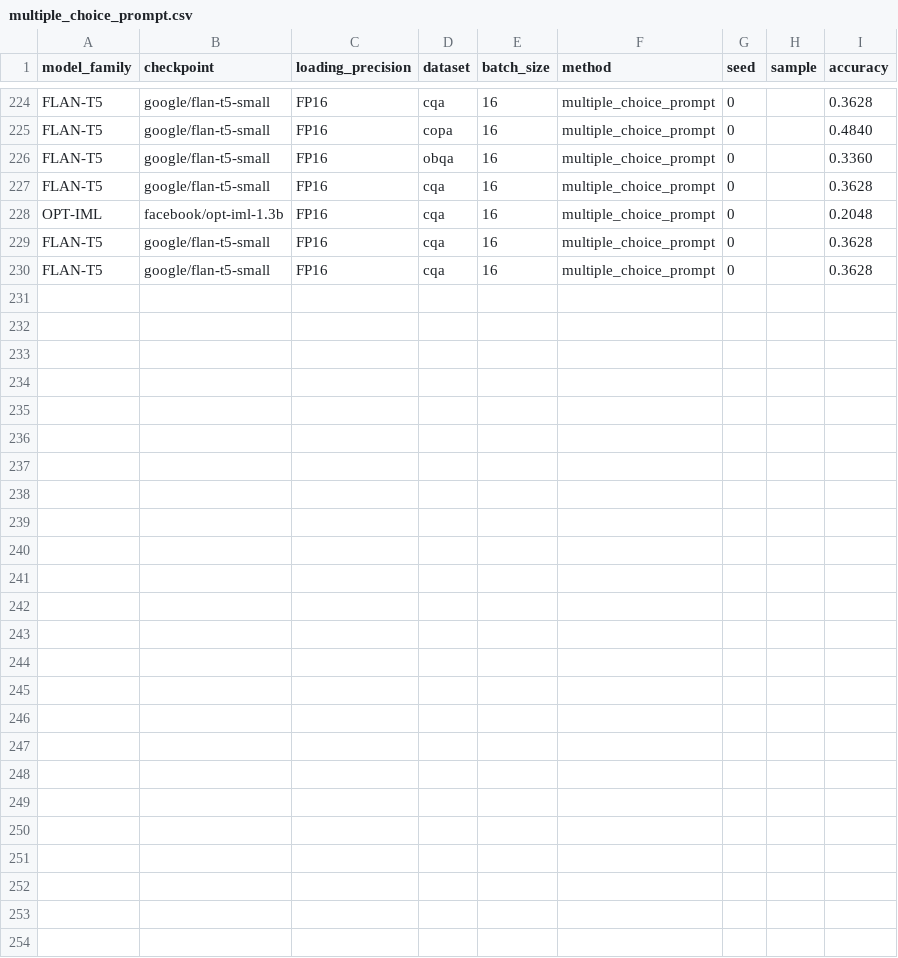
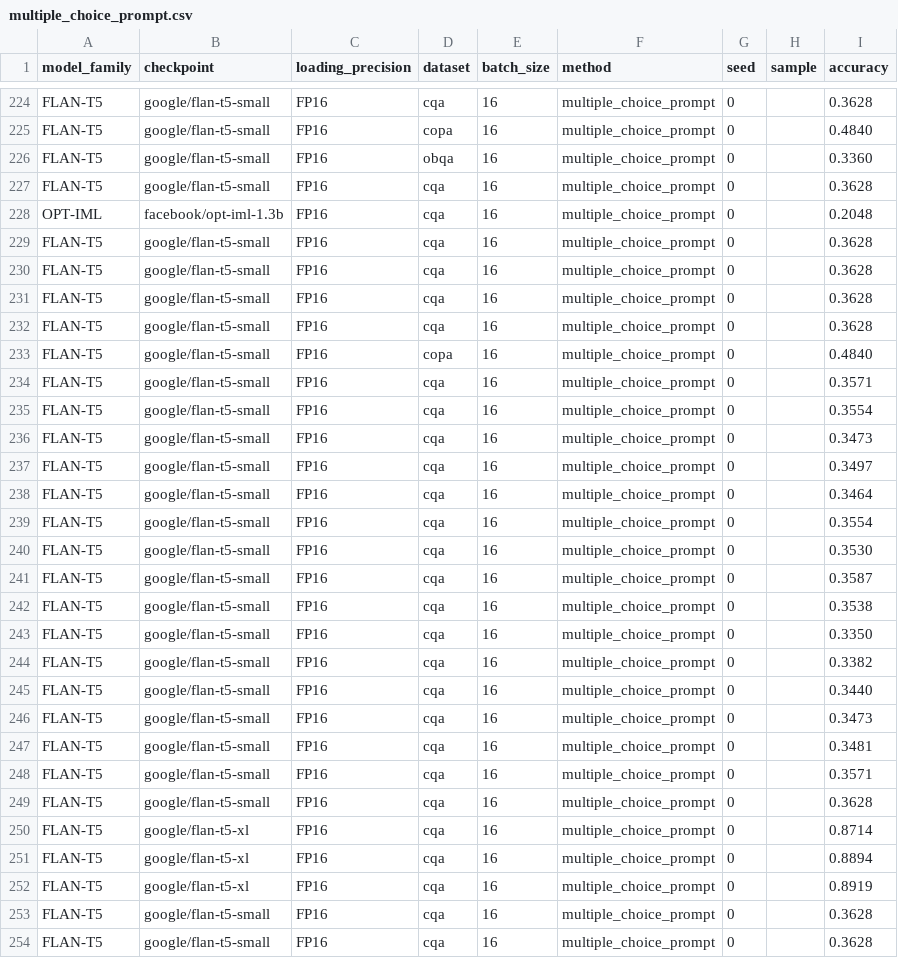
Before and after one commit to KasMasVan/csr_exp_resource_index, a CSV file: results/multiple_choice_prompt.csv, drawn as a sheet; only a part is shown, gaps mark what is left out; the diff names each change by its address in the sheet, - before the commit and + after, or states it on an @@ line.

Commit message:
Simplify multiple choice prompt

```diff
--- a/results/multiple_choice_prompt.csv
+++ b/results/multiple_choice_prompt.csv
+row 231: FLAN-T5 | google/flan-t5-small | FP16 | cqa | 16 | multiple_choice_prompt | 0 |  | 0.3628
+row 232: FLAN-T5 | google/flan-t5-small | FP16 | cqa | 16 | multiple_choice_prompt | 0 |  | 0.3628
+row 233: FLAN-T5 | google/flan-t5-small | FP16 | copa | 16 | multiple_choice_prompt | 0 |  | 0.4840
+row 234: FLAN-T5 | google/flan-t5-small | FP16 | cqa | 16 | multiple_choice_prompt | 0 |  | 0.3571
+row 235: FLAN-T5 | google/flan-t5-small | FP16 | cqa | 16 | multiple_choice_prompt | 0 |  | 0.3554
+row 236: FLAN-T5 | google/flan-t5-small | FP16 | cqa | 16 | multiple_choice_prompt | 0 |  | 0.3473
+row 237: FLAN-T5 | google/flan-t5-small | FP16 | cqa | 16 | multiple_choice_prompt | 0 |  | 0.3497
+row 238: FLAN-T5 | google/flan-t5-small | FP16 | cqa | 16 | multiple_choice_prompt | 0 |  | 0.3464
+row 239: FLAN-T5 | google/flan-t5-small | FP16 | cqa | 16 | multiple_choice_prompt | 0 |  | 0.3554
+row 240: FLAN-T5 | google/flan-t5-small | FP16 | cqa | 16 | multiple_choice_prompt | 0 |  | 0.3530
+row 241: FLAN-T5 | google/flan-t5-small | FP16 | cqa | 16 | multiple_choice_prompt | 0 |  | 0.3587
+row 242: FLAN-T5 | google/flan-t5-small | FP16 | cqa | 16 | multiple_choice_prompt | 0 |  | 0.3538
+row 243: FLAN-T5 | google/flan-t5-small | FP16 | cqa | 16 | multiple_choice_prompt | 0 |  | 0.3350
+row 244: FLAN-T5 | google/flan-t5-small | FP16 | cqa | 16 | multiple_choice_prompt | 0 |  | 0.3382
+row 245: FLAN-T5 | google/flan-t5-small | FP16 | cqa | 16 | multiple_choice_prompt | 0 |  | 0.3440
+row 246: FLAN-T5 | google/flan-t5-small | FP16 | cqa | 16 | multiple_choice_prompt | 0 |  | 0.3473
+row 247: FLAN-T5 | google/flan-t5-small | FP16 | cqa | 16 | multiple_choice_prompt | 0 |  | 0.3481
+row 248: FLAN-T5 | google/flan-t5-small | FP16 | cqa | 16 | multiple_choice_prompt | 0 |  | 0.3571
+row 249: FLAN-T5 | google/flan-t5-small | FP16 | cqa | 16 | multiple_choice_prompt | 0 |  | 0.3628
+row 250: FLAN-T5 | google/flan-t5-xl | FP16 | cqa | 16 | multiple_choice_prompt | 0 |  | 0.8714
+row 251: FLAN-T5 | google/flan-t5-xl | FP16 | cqa | 16 | multiple_choice_prompt | 0 |  | 0.8894
+row 252: FLAN-T5 | google/flan-t5-xl | FP16 | cqa | 16 | multiple_choice_prompt | 0 |  | 0.8919
+row 253: FLAN-T5 | google/flan-t5-small | FP16 | cqa | 16 | multiple_choice_prompt | 0 |  | 0.3628
+row 254: FLAN-T5 | google/flan-t5-small | FP16 | cqa | 16 | multiple_choice_prompt | 0 |  | 0.3628
```
Also changed, not shown: results/calibration.csv, results/channel.csv, 5 other files.
